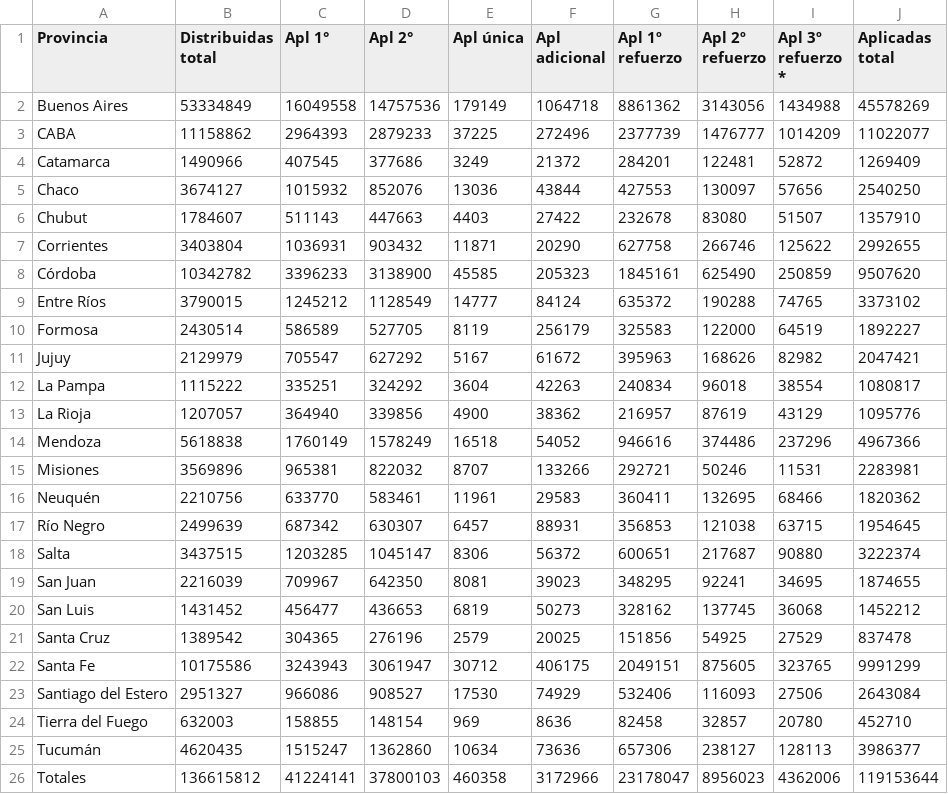
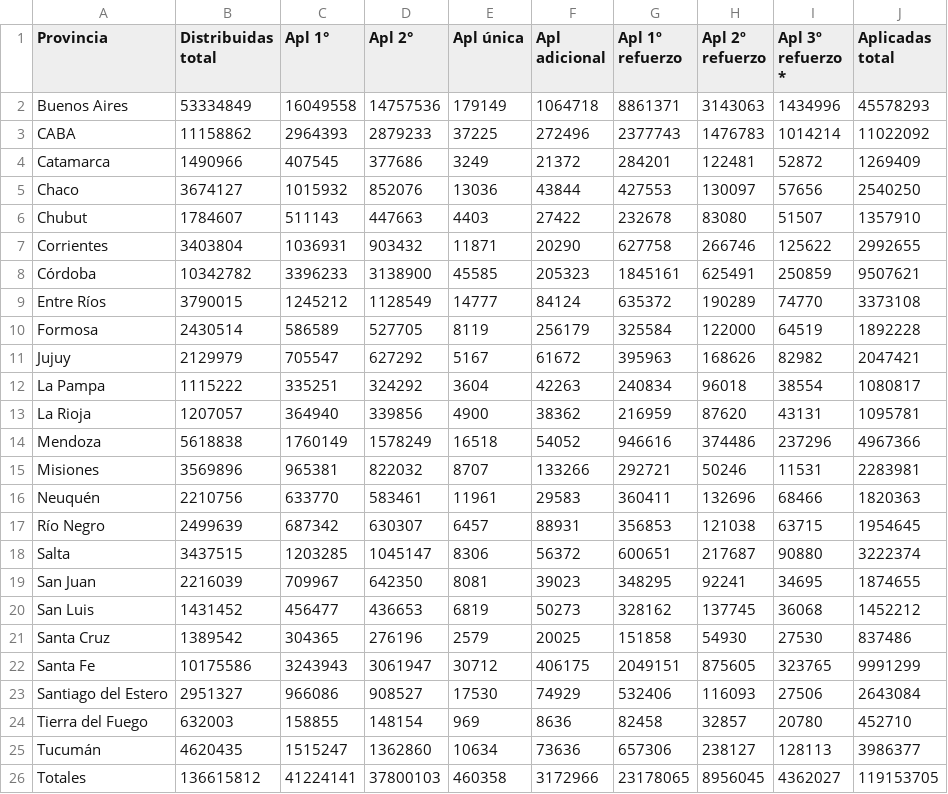
Before and after one commit to j-e-d/datosvacunas, a CSV file: vacunas.csv, drawn as a sheet.

```diff
--- a/vacunas.csv
+++ b/vacunas.csv
@@ -1,4 +1,4 @@
 "Provincia","Distribuidas total","Apl 1°","Apl 2°","Apl única","Apl adicional","Apl 1º refuerzo","Apl 2º refuerzo","Apl 3º refuerzo *","Aplicadas total"
-"Buenos Aires",53334849,16049558,14757536,179149,1064718,8861362,3143056,1434988,45578269
-"CABA",11158862,2964393,2879233,37225,272496,2377739,1476777,1014209,11022077
+"Buenos Aires",53334849,16049558,14757536,179149,1064718,8861371,3143063,1434996,45578293
+"CABA",11158862,2964393,2879233,37225,272496,2377743,1476783,1014214,11022092
 "Catamarca",1490966,407545,377686,3249,21372,284201,122481,52872,1269409
@@ -7,11 +7,11 @@
 "Corrientes",3403804,1036931,903432,11871,20290,627758,266746,125622,2992655
-"Córdoba",10342782,3396233,3138900,45585,205323,1845161,625490,250859,9507620
-"Entre Ríos",3790015,1245212,1128549,14777,84124,635372,190288,74765,3373102
-"Formosa",2430514,586589,527705,8119,256179,325583,122000,64519,1892227
+"Córdoba",10342782,3396233,3138900,45585,205323,1845161,625491,250859,9507621
+"Entre Ríos",3790015,1245212,1128549,14777,84124,635372,190289,74770,3373108
+"Formosa",2430514,586589,527705,8119,256179,325584,122000,64519,1892228
 "Jujuy",2129979,705547,627292,5167,61672,395963,168626,82982,2047421
 "La Pampa",1115222,335251,324292,3604,42263,240834,96018,38554,1080817
-"La Rioja",1207057,364940,339856,4900,38362,216957,87619,43129,1095776
+"La Rioja",1207057,364940,339856,4900,38362,216959,87620,43131,1095781
 "Mendoza",5618838,1760149,1578249,16518,54052,946616,374486,237296,4967366
 "Misiones",3569896,965381,822032,8707,133266,292721,50246,11531,2283981
-"Neuquén",2210756,633770,583461,11961,29583,360411,132695,68466,1820362
+"Neuquén",2210756,633770,583461,11961,29583,360411,132696,68466,1820363
 "Río Negro",2499639,687342,630307,6457,88931,356853,121038,63715,1954645
@@ -20,3 +20,3 @@
 "San Luis",1431452,456477,436653,6819,50273,328162,137745,36068,1452212
-"Santa Cruz",1389542,304365,276196,2579,20025,151856,54925,27529,837478
+"Santa Cruz",1389542,304365,276196,2579,20025,151858,54930,27530,837486
 "Santa Fe",10175586,3243943,3061947,30712,406175,2049151,875605,323765,9991299
@@ -25,2 +25,2 @@
 "Tucumán",4620435,1515247,1362860,10634,73636,657306,238127,128113,3986377
-"Totales",136615812,41224141,37800103,460358,3172966,23178047,8956023,4362006,119153644
+"Totales",136615812,41224141,37800103,460358,3172966,23178065,8956045,4362027,119153705
```
Also changed, not shown: 2 other files.
